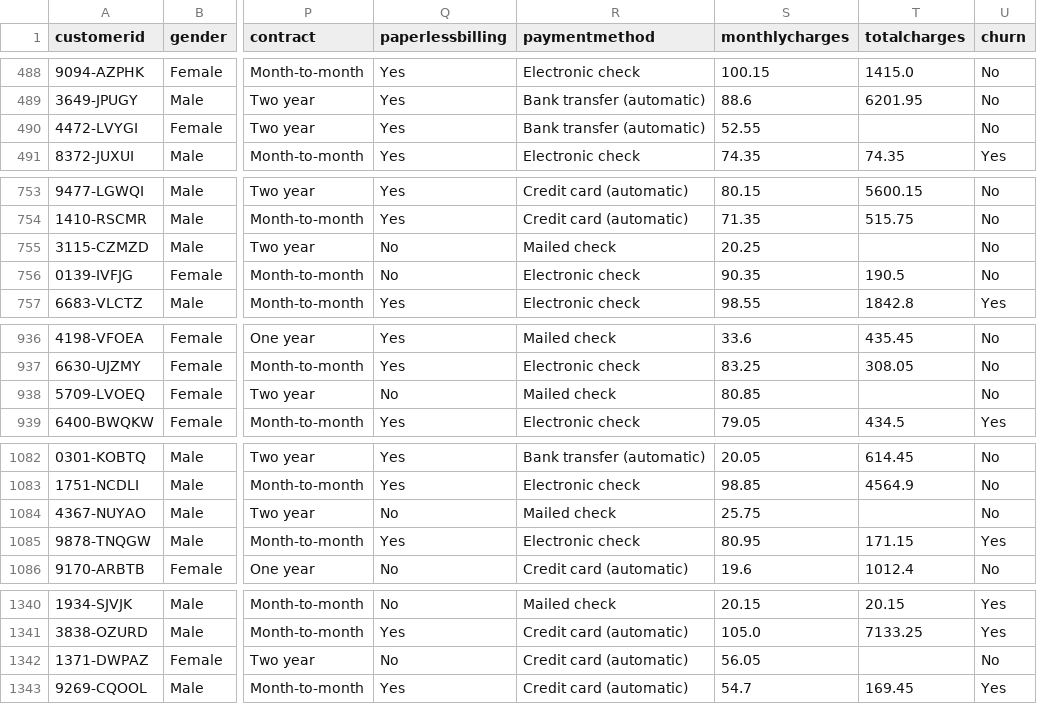
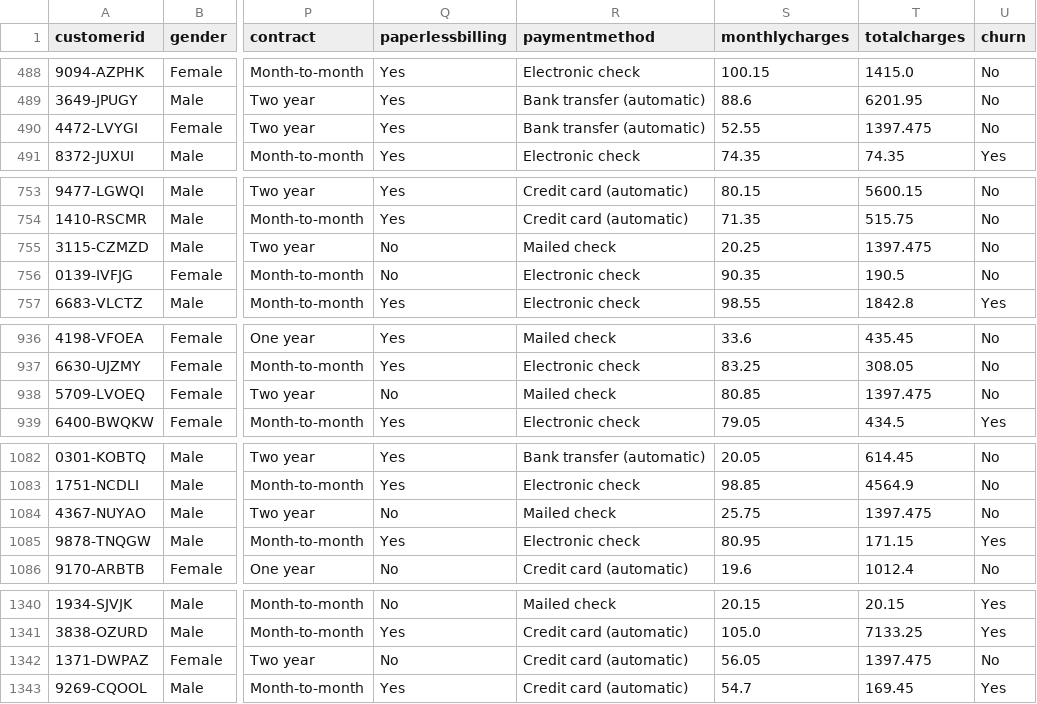
Before and after one commit to PritamRoutray111/apexplanet-data-analytics, a CSV file: data/cleaned/Telco-Customer-Churn-Cleaned.csv, drawn as a sheet; only a part is shown, gaps mark what is left out; the diff covers the shown part only; the diff names each change by its address in the sheet, - before the commit and + after, or states it on an @@ line.

```diff
--- a/data/cleaned/Telco-Customer-Churn-Cleaned.csv
+++ b/data/cleaned/Telco-Customer-Churn-Cleaned.csv
-T490 (totalcharges): (empty)
+T490 (totalcharges): 1397.475
-T755 (totalcharges): (empty)
+T755 (totalcharges): 1397.475
-T938 (totalcharges): (empty)
+T938 (totalcharges): 1397.475
-T1084 (totalcharges): (empty)
+T1084 (totalcharges): 1397.475
-T1342 (totalcharges): (empty)
+T1342 (totalcharges): 1397.475
```
Also changed, not shown: 6 edited cells elsewhere in this file, 3 other files.
